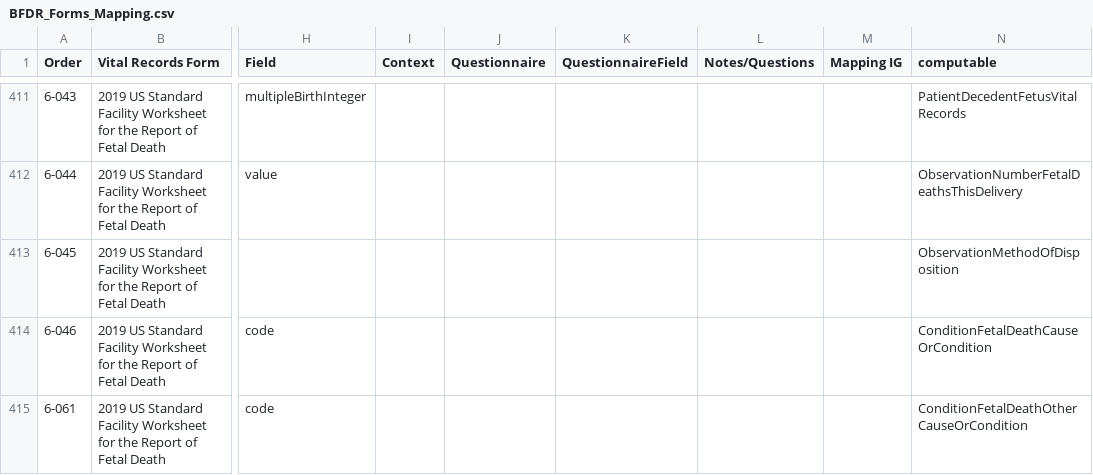
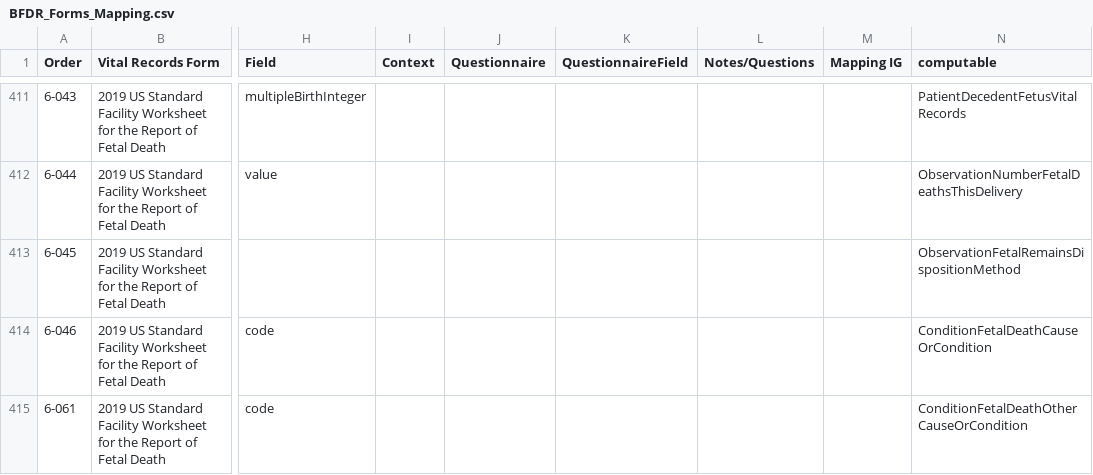
Before and after one commit to HL7/fhir-bfdr, a CSV file: input/mapping/BFDR_Forms_Mapping.csv, drawn as a sheet; only a part is shown, gaps mark what is left out; the diff names each change by its address in the sheet, - before the commit and + after, or states it on an @@ line.

```diff
--- a/input/mapping/BFDR_Forms_Mapping.csv
+++ b/input/mapping/BFDR_Forms_Mapping.csv
-N413 (computable): ObservationMethodOfDisposition
+N413 (computable): ObservationFetalRemainsDispositionMethod
```
Also changed, not shown: 4 other files.
